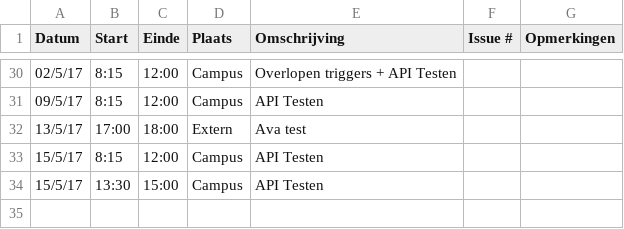
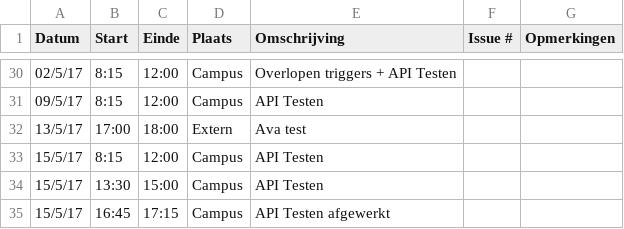
Before and after one commit to Carnewal/pozyx-03, a CSV file: Tom-DorchainLogboek.csv, drawn as a sheet; only a part is shown, gaps mark what is left out; the diff names each change by its address in the sheet, - before the commit and + after, or states it on an @@ line.

Commit message:
Update Tom-DorchainLogboek.csv

```diff
--- a/Tom-DorchainLogboek.csv
+++ b/Tom-DorchainLogboek.csv
+row 35: 15/5/17 | 16:45 | 17:15 | Campus | API Testen afgewerkt
```
